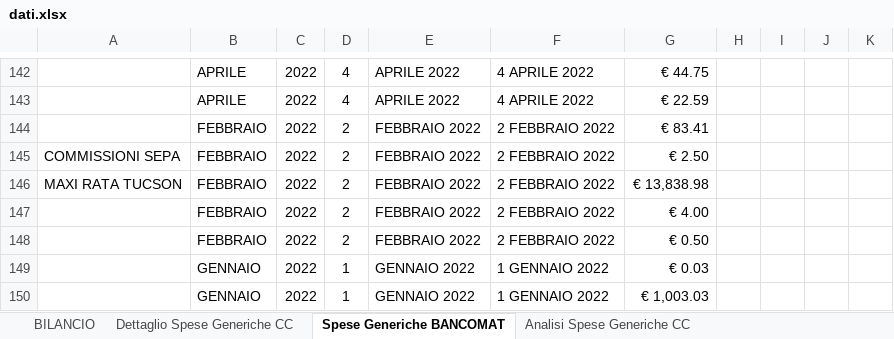
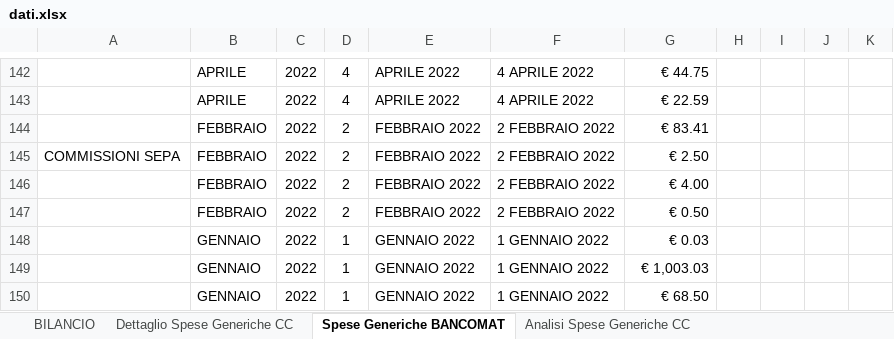
Before and after one commit to ballestrieroluca-web/Availability, an Excel workbook: dati.xlsx, sheet Spese Generiche BANCOMAT, drawn as a sheet; only a part is shown, gaps mark what is left out; the shorter side is filled out with more unchanged rows; values as stored, in another font and other column widths than the file's, no borders; the diff names each change by its address in the sheet, - before the commit and + after, or states it on an @@ line.

```diff
--- a/dati.xlsx (sheet Spese Generiche BANCOMAT)
+++ b/dati.xlsx (sheet Spese Generiche BANCOMAT)
-row 146: MAXI RATA TUCSON | FEBBRAIO | 2022 | 2 | FEBBRAIO 2022 | 2 FEBBRAIO 2022 | € 13,838.98
```
Also changed, not shown: sheet BILANCIO, hidden cells.
